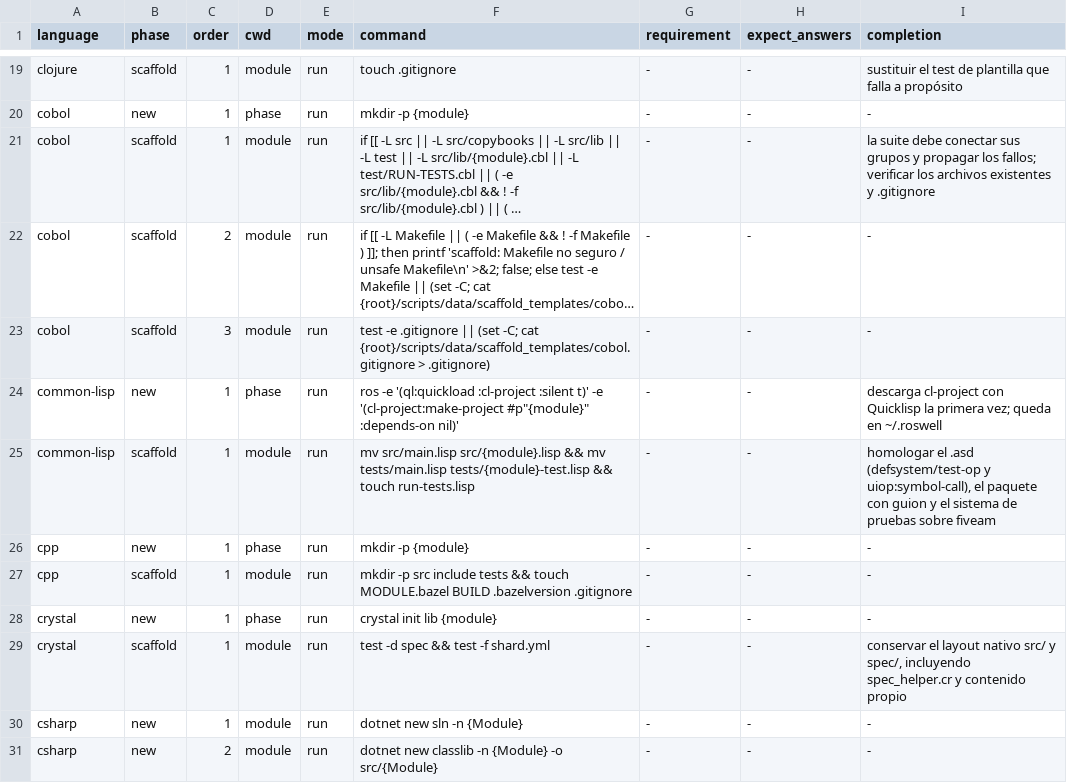
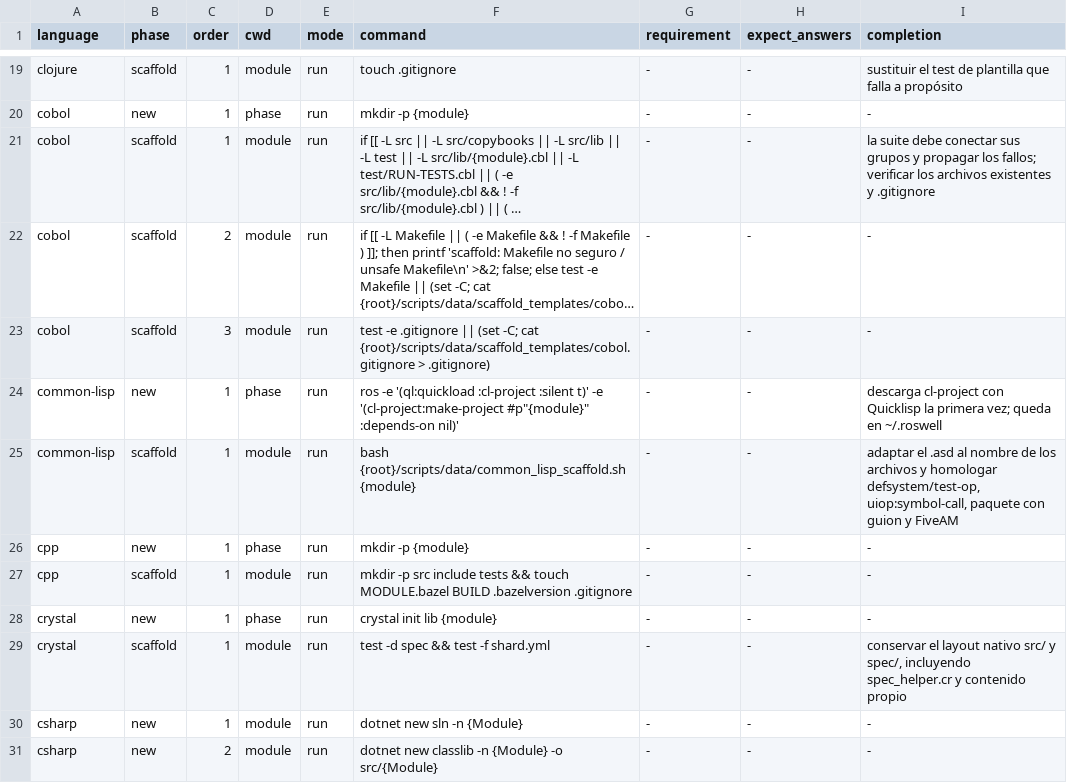
Before and after one commit to yorche3/programming_languages, a TSV file: scripts/data/init_sequences.tsv, drawn as a sheet; only a part is shown, gaps mark what is left out; long unchanged cells end in ….

```diff
--- a/scripts/data/init_sequences.tsv
+++ b/scripts/data/init_sequences.tsv
@@ -24,3 +24,3 @@ cobol	scaffold	3	module	run	test -e .gitignore || (set -C; cat {root}/scripts/da
 common-lisp	new	1	phase	run	ros -e '(ql:quickload :cl-project :silent t)' -e '(cl-project:make-project #p"{module}" :depends-on nil)'	-	-	descarga cl-project con Quicklisp la primera vez; queda en ~/.roswell
-common-lisp	scaffold	1	module	run	mv src/main.lisp src/{module}.lisp && mv tests/main.lisp tests/{module}-test.lisp && touch run-tests.lisp	-	-	homologar el .asd (defsystem/test-op y uiop:symbol-call), el paquete con guion y el sistema de pruebas sobre fiveam
+common-lisp	scaffold	1	module	run	bash {root}/scripts/data/common_lisp_scaffold.sh {module}	-	-	adaptar el .asd al nombre de los archivos y homologar defsystem/test-op, uiop:symbol-call, paquete con guion y FiveAM
 cpp	new	1	phase	run	mkdir -p {module}	-	-	-
```
Also changed, not shown: 4 other files.
